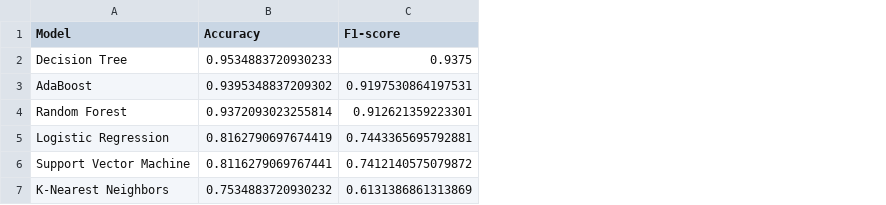
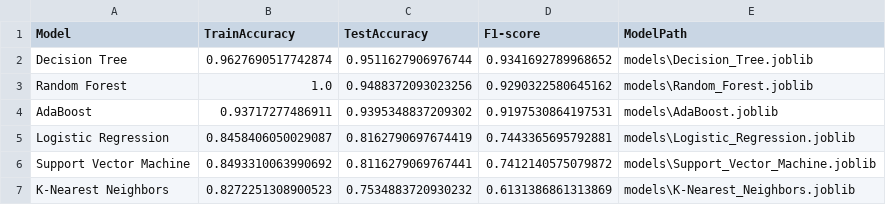
Before and after one commit to NOT4TODAY1/Projet_MLOps, a CSV file: results/results.csv, drawn as a sheet; removed rows and columns are numbered as before the commit, all else as after; the diff names each change by its address in the sheet, - before the commit and + after, or states it on an @@ line.

```diff
--- a/results/results.csv
+++ b/results/results.csv
+column B (TrainAccuracy), row 2: 0.9627690517742874; rows 4-7: 0.93717277486911 | 0.8458406050029087 | 0.8493310063990692 | 0.8272251308900523
+column E (ModelPath), row 2: models\Decision_Tree.joblib; rows 4-7: models\AdaBoost.joblib | models\Logistic_Regression.joblib | models\Support_Vector_Machine.joblib | models\K-Nearest_Neighbors.joblib
-C1: Accuracy
+C1: TestAccuracy
-C2 (TestAccuracy): 0.9534883720930233
+C2 (TestAccuracy): 0.9511627906976744
-D2 (F1-score): 0.9375
+D2 (F1-score): 0.9341692789968652
+row 3: Random Forest | 1.0 | 0.9488372093023256 | 0.9290322580645162 | models\Random_Forest.joblib
-row 4: Random Forest | 0.9372093023255814 | 0.912621359223301
```
Also changed, not shown: 9 other files.
